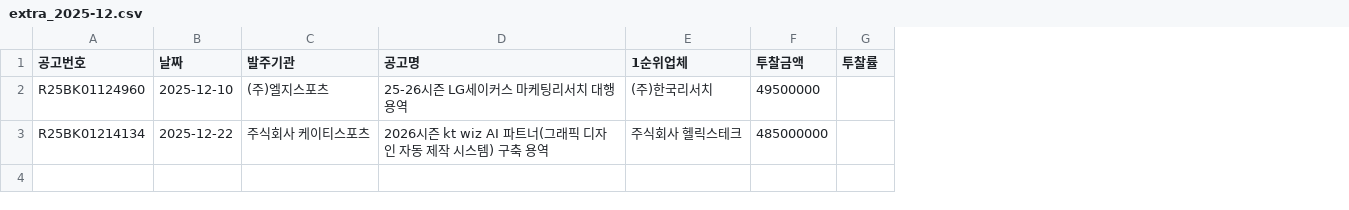
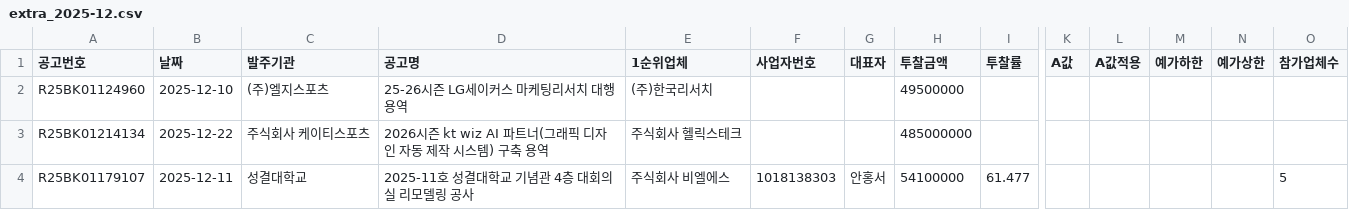
Before and after one commit to kimmyounghwan/K-conmap, a CSV file: data/extra_2025-12.csv, drawn as a sheet; only a part is shown, gaps mark what is left out; rows hold the shown columns only; the diff names each change by its address in the sheet, - before the commit and + after, or states it on an @@ line.

```diff
--- a/data/extra_2025-12.csv
+++ b/data/extra_2025-12.csv
+column F (사업자번호), empty
+column G (대표자), empty
+column K (A값), empty
+column L (A값적용), empty
+column M (예가하한), empty
+column N (예가상한), empty
+column O (참가업체수), empty
+row 4: R25BK01179107 | 2025-12-11 | 성결대학교 | 2025-11호 성결대학교 기념관 4층 대회의실 리모델링 공사 | 주식회사 비엘에스 | 1018138303 | 안홍서 | 54100000 | 61.477 |  |  |  |  | 5
```
Also changed, not shown: 2 other files.
